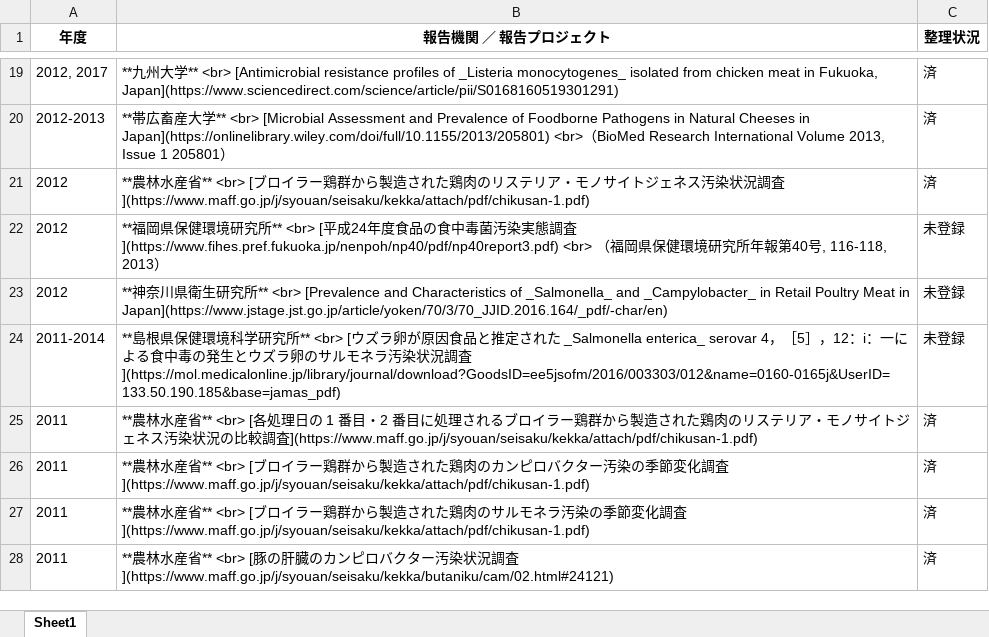
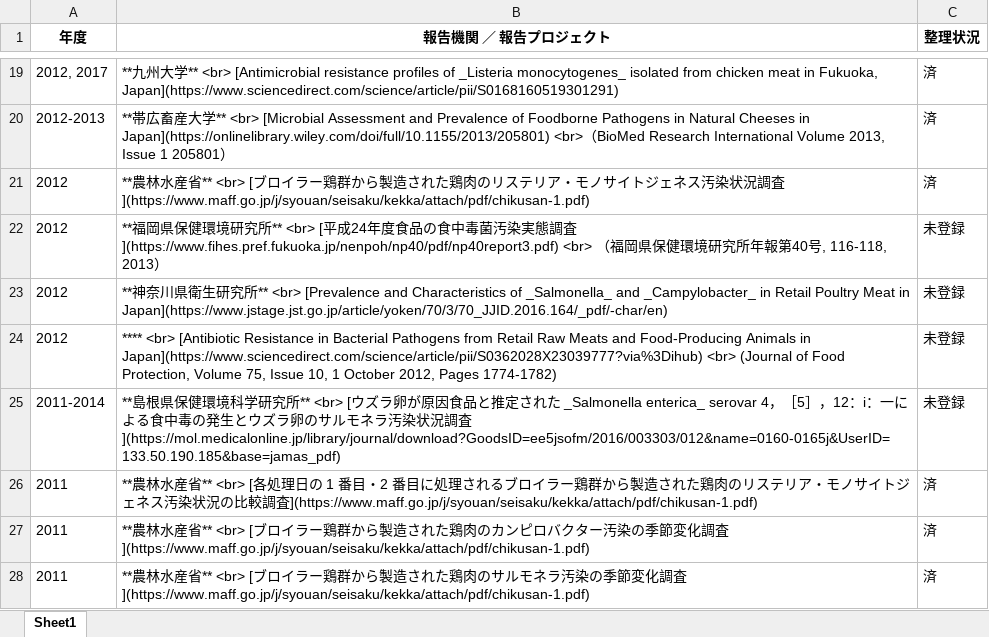
Before and after one commit to kento-koyama/food_micro_data_risk, an Excel workbook: tables/table_contamination_rate.xlsx, sheet Sheet1, drawn as a sheet; only a part is shown, gaps mark what is left out; the shorter side is filled out with more unchanged rows; values as stored, in another font and other column widths than the file's, no borders; the diff names each change by its address in the sheet, - before the commit and + after, or states it on an @@ line.

```diff
--- a/tables/table_contamination_rate.xlsx (sheet Sheet1)
+++ b/tables/table_contamination_rate.xlsx (sheet Sheet1)
+row 24: 2012 | **** <br> [Antibiotic Resistance in Bacterial Pathogens from Retail Raw Meats and Food-Producing Animals in Japan](https://www.sciencedirect.com/science/article/pii/S0362028X23039777?via%3Dihub) <br> (Journal of Food Protection, Volume 75, Issue 10, 1 October 2012, Pages 1774-1782) | 未登録
```
Also changed, not shown: tables/table_Campylobacter.xlsx, tables/table_EHEC.xlsx, 3 other files.
